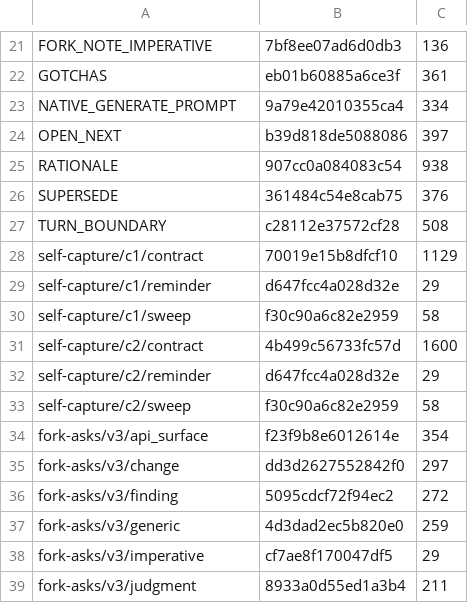
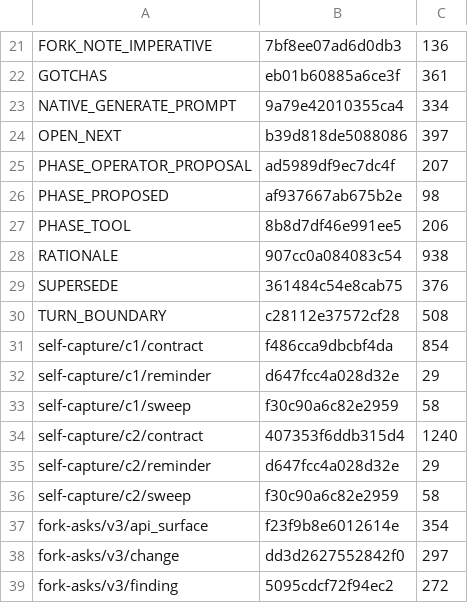
Before and after one commit to ironblock/discipline, a TSV file: diet/dogma/MANIFEST.tsv, drawn as a sheet; only a part is shown, gaps mark what is left out; the shorter side is filled out with more unchanged rows.

```diff
--- a/diet/dogma/MANIFEST.tsv
+++ b/diet/dogma/MANIFEST.tsv
@@ -24,2 +24,5 @@ NATIVE_GENERATE_PROMPT	9a79e42010355ca4	334
 OPEN_NEXT	b39d818de5088086	397
+PHASE_OPERATOR_PROPOSAL	ad5989df9ec7dc4f	207
+PHASE_PROPOSED	af937667ab675b2e	98
+PHASE_TOOL	8b8d7df46e991ee5	206
 RATIONALE	907cc0a084083c54	938
@@ -27,6 +30,6 @@ SUPERSEDE	361484c54e8cab75	376
 TURN_BOUNDARY	c28112e37572cf28	508
-self-capture/c1/contract	70019e15b8dfcf10	1129
+self-capture/c1/contract	f486cca9dbcbf4da	854
 self-capture/c1/reminder	d647fcc4a028d32e	29
 self-capture/c1/sweep	f30c90a6c82e2959	58
-self-capture/c2/contract	4b499c56733fc57d	1600
+self-capture/c2/contract	407353f6ddb315d4	1240
 self-capture/c2/reminder	d647fcc4a028d32e	29
```
Also changed, not shown: 17 other files.
